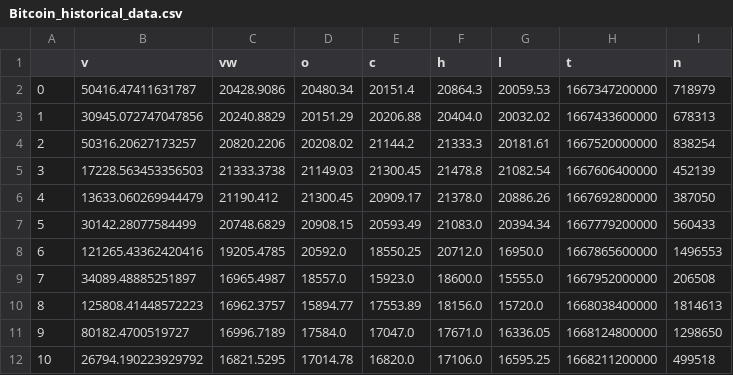
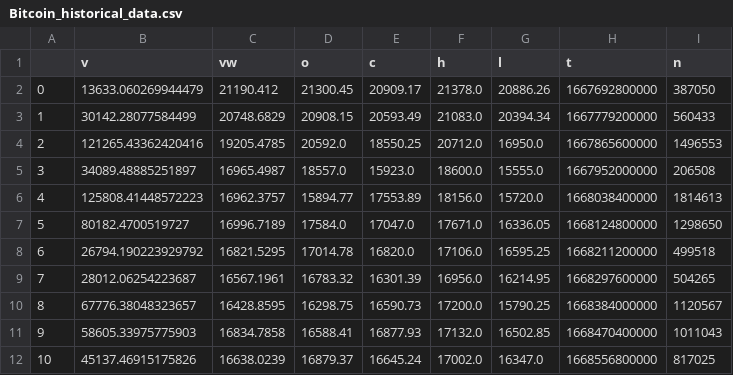
Before and after one commit to diegomacaya/proyecto_DataScience_DMS, a CSV file: data/Bitcoin_historical_data.csv, drawn as a sheet; only a part is shown; the shorter side is filled out with more unchanged rows; removed rows and columns are numbered as before the commit, all else as after; the diff names each change by its address in the sheet, - before the commit and + after, or states it on an @@ line.

```diff
--- a/data/Bitcoin_historical_data.csv
+++ b/data/Bitcoin_historical_data.csv
-row 2: 0 | 50416.47411631787 | 20428.9086 | 20480.34 | 20151.4 | 20864.3 | 20059.53 | 1667347200000 | 718979
-row 3: 1 | 30945.072747047856 | 20240.8829 | 20151.29 | 20206.88 | 20404.0 | 20032.02 | 1667433600000 | 678313
-row 4: 2 | 50316.20627173257 | 20820.2206 | 20208.02 | 21144.2 | 21333.3 | 20181.61 | 1667520000000 | 838254
-row 5: 3 | 17228.563453356503 | 21333.3738 | 21149.03 | 21300.45 | 21478.8 | 21082.54 | 1667606400000 | 452139
@@ column A renumbered from row 2 down @@
```
Also changed, not shown: data/Oro_historical_data.csv, data/VTI_historical_data.csv, 13 other files.
